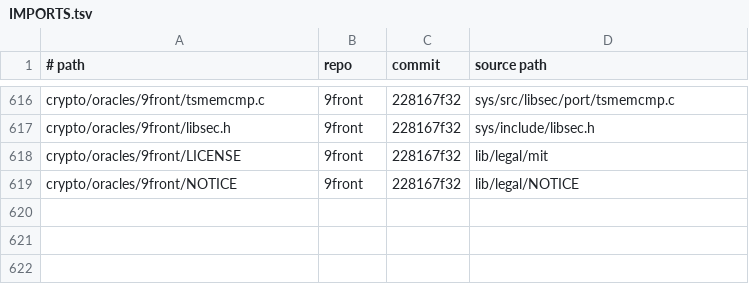
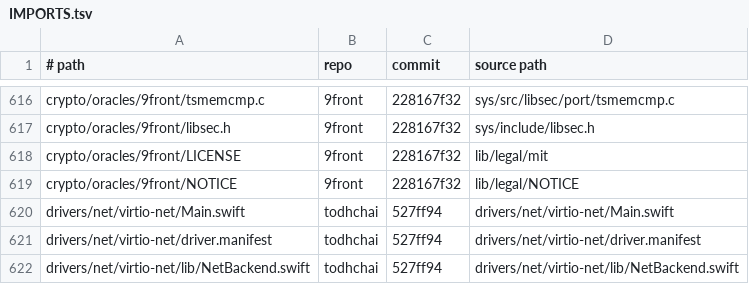
Before and after one commit to JamesKane/VectraOS, a TSV file: IMPORTS.tsv, drawn as a sheet; only a part is shown, gaps mark what is left out.

```diff
--- a/IMPORTS.tsv
+++ b/IMPORTS.tsv
@@ -619 +619,4 @@ crypto/oracles/9front/LICENSE	9front	228167f32	lib/legal/mit
 crypto/oracles/9front/NOTICE	9front	228167f32	lib/legal/NOTICE
+drivers/net/virtio-net/Main.swift	todhchai	527ff94	drivers/net/virtio-net/Main.swift
+drivers/net/virtio-net/driver.manifest	todhchai	527ff94	drivers/net/virtio-net/driver.manifest
+drivers/net/virtio-net/lib/NetBackend.swift	todhchai	527ff94	drivers/net/virtio-net/lib/NetBackend.swift
```
Also changed, not shown: 3 other files.
